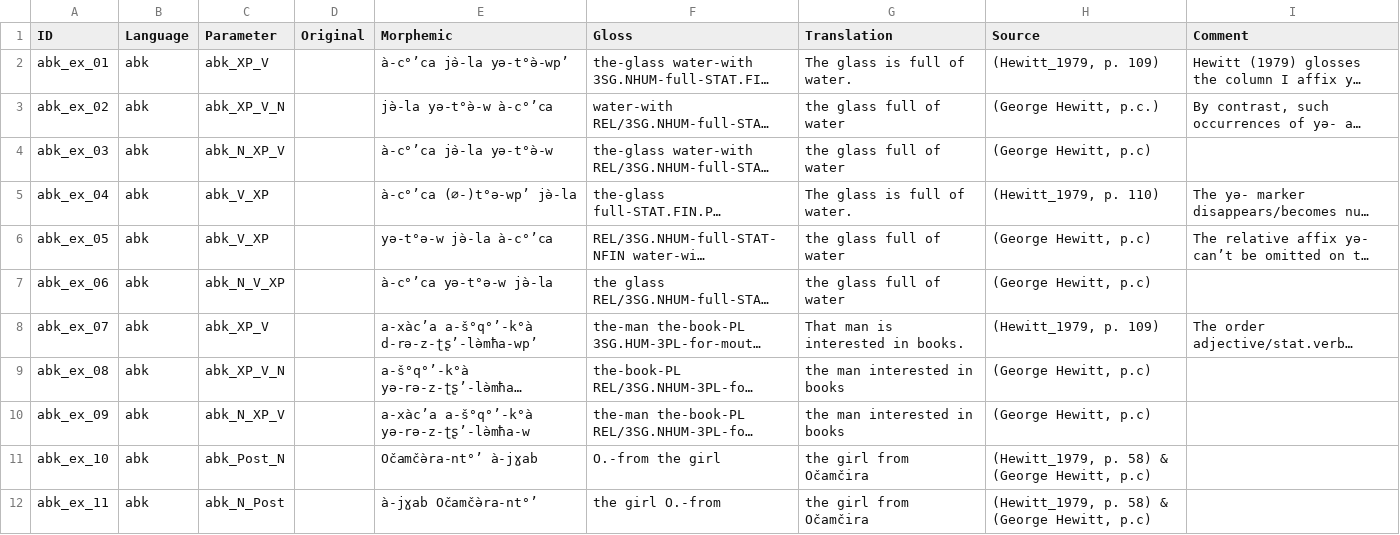
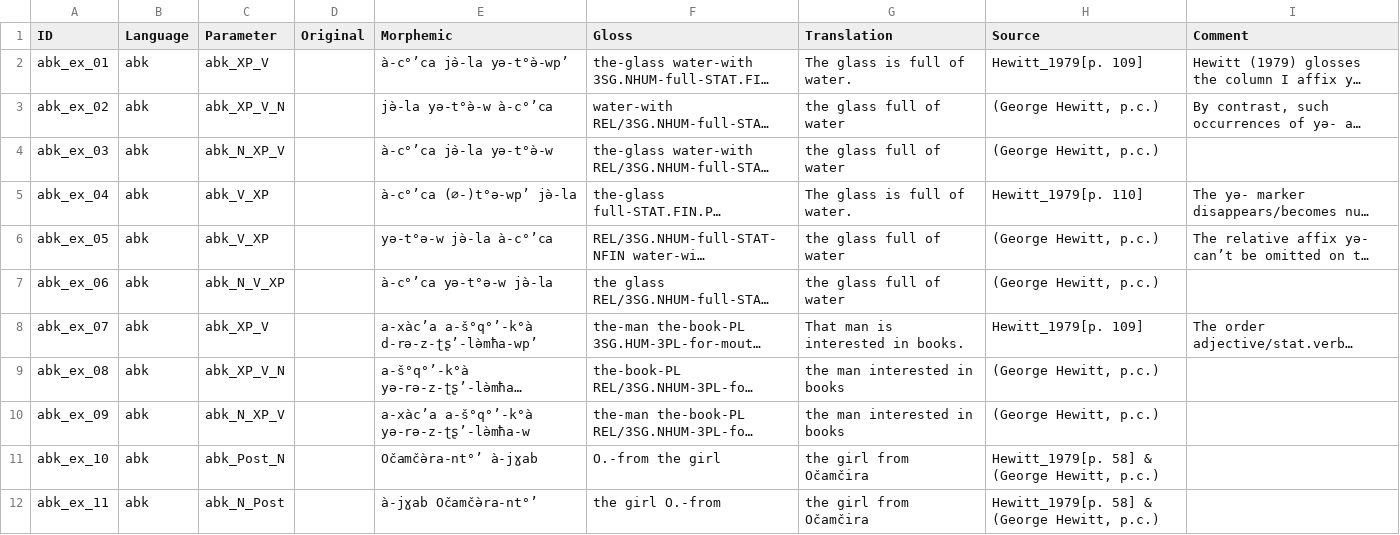
Before and after one commit to lxynk/nmdb-data, a CSV file: raw/abk-examples.csv, drawn as a sheet; only a part is shown; long unchanged cells end in …; the diff covers the shown part only; the diff names each change by its address in the sheet, - before the commit and + after, or states it on an @@ line.

Commit message:
Clean up Source in abk

```diff
--- a/raw/abk-examples.csv
+++ b/raw/abk-examples.csv
-H2 (Source): (Hewitt_1979, p. 109)
+H2 (Source): Hewitt_1979[p. 109]
-H4 (Source): (George Hewitt, p.c)
+H4 (Source): (George Hewitt, p.c.)
-H5 (Source): (Hewitt_1979, p. 110)
+H5 (Source): Hewitt_1979[p. 110]
-H6:H7 (Source): (George Hewitt, p.c)
+H6:H7 (Source): (George Hewitt, p.c.)
-H8 (Source): (Hewitt_1979, p. 109)
+H8 (Source): Hewitt_1979[p. 109]
-H9:H10 (Source): (George Hewitt, p.c)
+H9:H10 (Source): (George Hewitt, p.c.)
-H11:H12 (Source): (Hewitt_1979, p. 58) & (George Hewitt, p.c)
+H11:H12 (Source): Hewitt_1979[p. 58] & (George Hewitt, p.c.)
```
Also changed, not shown: 10 edited cells elsewhere in this file.
